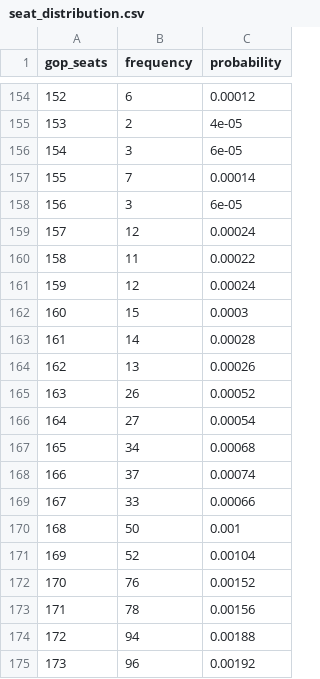
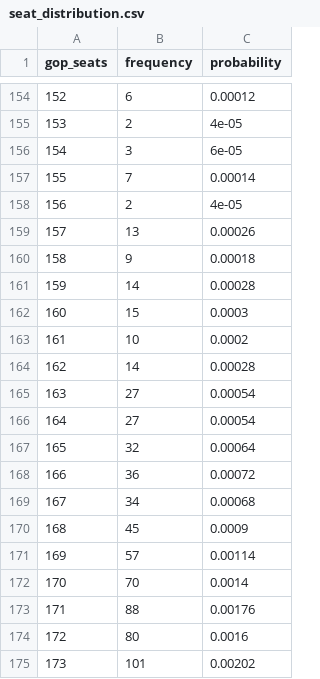
Before and after one commit to jaydendavisnc/election-forecast-2026, a CSV file: data/runtime/latest/seat_distribution.csv, drawn as a sheet; only a part is shown, gaps mark what is left out; the diff covers the shown part only.

```diff
--- a/data/runtime/latest/seat_distribution.csv
+++ b/data/runtime/latest/seat_distribution.csv
@@ -157,19 +157,19 @@ gop_seats,frequency,probability
 155,7,0.00014
-156,3,6e-05
-157,12,0.00024
-158,11,0.00022
-159,12,0.00024
+156,2,4e-05
+157,13,0.00026
+158,9,0.00018
+159,14,0.00028
 160,15,0.0003
-161,14,0.00028
-162,13,0.00026
-163,26,0.00052
+161,10,0.0002
+162,14,0.00028
+163,27,0.00054
 164,27,0.00054
-165,34,0.00068
-166,37,0.00074
-167,33,0.00066
-168,50,0.001
-169,52,0.00104
-170,76,0.00152
-171,78,0.00156
-172,94,0.00188
-173,96,0.00192
+165,32,0.00064
+166,36,0.00072
+167,34,0.00068
+168,45,0.0009
+169,57,0.00114
+170,70,0.0014
+171,88,0.00176
+172,80,0.0016
+173,101,0.00202
```
Also changed, not shown: 118 edited cells elsewhere in this file, data/history/run_history.csv, data/runtime/latest/district_forecast.csv, 5 other files.
